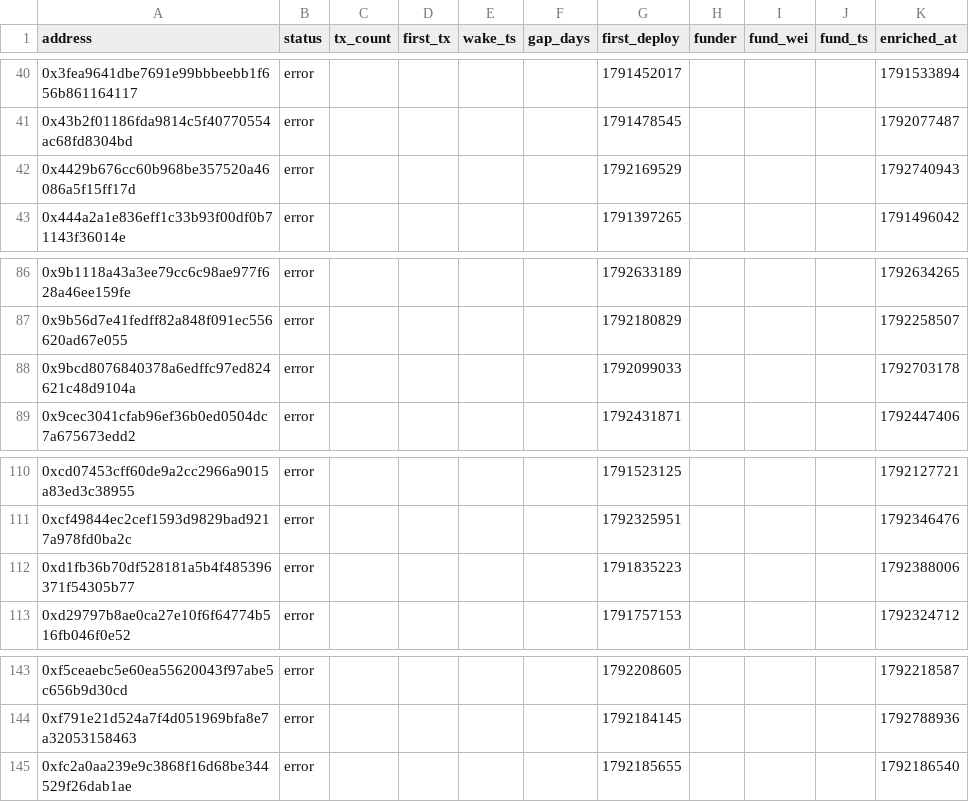
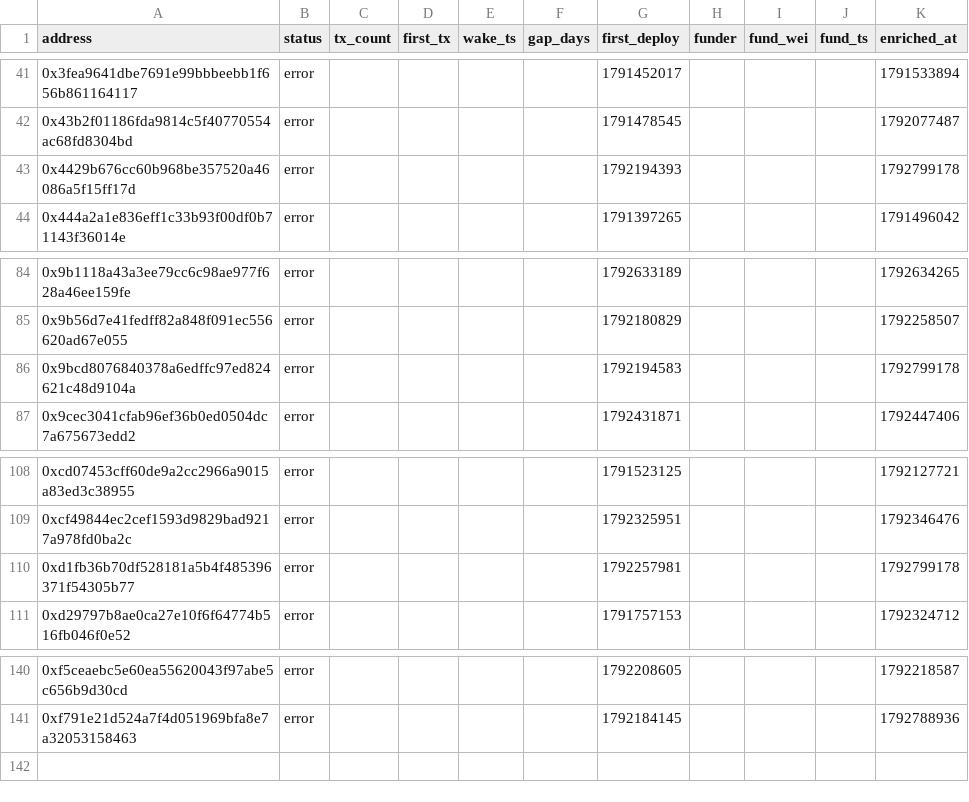
Before and after one commit to ashil13/early-hunter, a CSV file: data/wallets.csv, drawn as a sheet; only a part is shown, gaps mark what is left out; the diff covers the shown part only.

```diff
--- a/data/wallets.csv
+++ b/data/wallets.csv
@@ -41,3 +42,3 @@ address,status,tx_count,first_tx,wake_ts,gap_days,first_deploy,funder,fund_wei,f
 0x43b2f01186fda9814c5f40770554ac68fd8304bd,error,,,,,1791478545,,,,1792077487
-0x4429b676cc60b968be357520a46086a5f15ff17d,error,,,,,1792169529,,,,1792740943
+0x4429b676cc60b968be357520a46086a5f15ff17d,error,,,,,1792194393,,,,1792799178
 0x444a2a1e836eff1c33b93f00df0b71143f36014e,error,,,,,1791397265,,,,1791496042
@@ -87,3 +85,3 @@ address,status,tx_count,first_tx,wake_ts,gap_days,first_deploy,funder,fund_wei,f
 0x9b56d7e41fedff82a848f091ec556620ad67e055,error,,,,,1792180829,,,,1792258507
-0x9bcd8076840378a6edffc97ed824621c48d9104a,error,,,,,1792099033,,,,1792703178
+0x9bcd8076840378a6edffc97ed824621c48d9104a,error,,,,,1792194583,,,,1792799178
 0x9cec3041cfab96ef36b0ed0504dc7a675673edd2,error,,,,,1792431871,,,,1792447406
@@ -111,3 +109,3 @@ address,status,tx_count,first_tx,wake_ts,gap_days,first_deploy,funder,fund_wei,f
 0xcf49844ec2cef1593d9829bad9217a978fd0ba2c,error,,,,,1792325951,,,,1792346476
-0xd1fb36b70df528181a5b4f485396371f54305b77,error,,,,,1791835223,,,,1792388006
+0xd1fb36b70df528181a5b4f485396371f54305b77,error,,,,,1792257981,,,,1792799178
 0xd29797b8ae0ca27e10f6f64774b516fb046f0e52,error,,,,,1791757153,,,,1792324712
@@ -144,2 +141 @@ address,status,tx_count,first_tx,wake_ts,gap_days,first_deploy,funder,fund_wei,f
 0xf791e21d524a7f4d051969bfa8e7a32053158463,error,,,,,1792184145,,,,1792788936
-0xfc2a0aa239e9c3868f16d68be344529f26dab1ae,error,,,,,1792185655,,,,1792186540
```
Also changed, not shown: 2 added rows and 5 removed rows elsewhere in this file, data/candidates_seen.csv, 3 other files.
